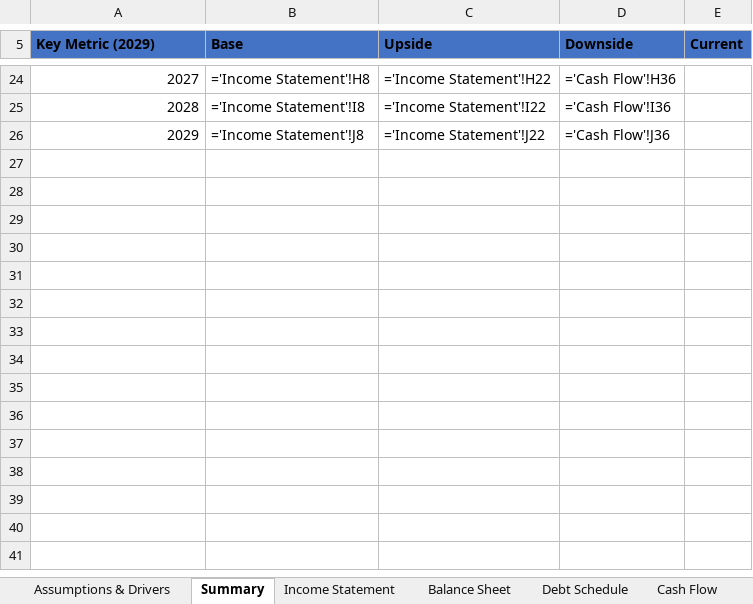
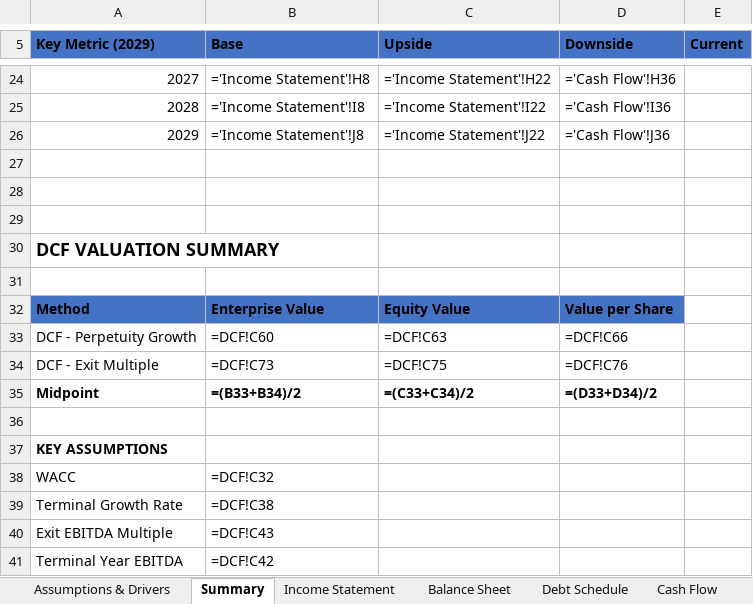
Before and after one commit to tylerblizzard/Financial-Analyst-Portfolio, an Excel workbook: 3_Statement_Financial_Model.xlsx, sheet Summary, drawn as a sheet; only a part is shown, gaps mark what is left out; values as stored, in another font and other column widths than the file's, no borders; formulas without a stored value are shown as written; charts and pictures not drawn; the diff names each change by its address in the sheet, - before the commit and + after, or states it on an @@ line.

```diff
--- a/3_Statement_Financial_Model.xlsx (sheet Summary)
+++ b/3_Statement_Financial_Model.xlsx (sheet Summary)
+row 27: (empty)
+row 28: (empty)
+row 29: (empty)
+row 30: DCF VALUATION SUMMARY
+row 31: (empty)
+row 32: Method | Enterprise Value | Equity Value | Value per Share
+row 33: DCF - Perpetuity Growth | =DCF!C60 | =DCF!C63 | =DCF!C66
+row 34: DCF - Exit Multiple | =DCF!C73 | =DCF!C75 | =DCF!C76
+row 35: Midpoint | =(B33+B34)/2 | =(C33+C34)/2 | =(D33+D34)/2
+row 36: (empty)
+row 37: KEY ASSUMPTIONS
+row 38: WACC | =DCF!C32
+row 39: Terminal Growth Rate | =DCF!C38
+row 40: Exit EBITDA Multiple | =DCF!C43
+row 41: Terminal Year EBITDA | =DCF!C42
```
Also changed, not shown: sheet Assumptions & Drivers, sheet Checks, other sheet tabs, charts or pictures, 2 other files.
